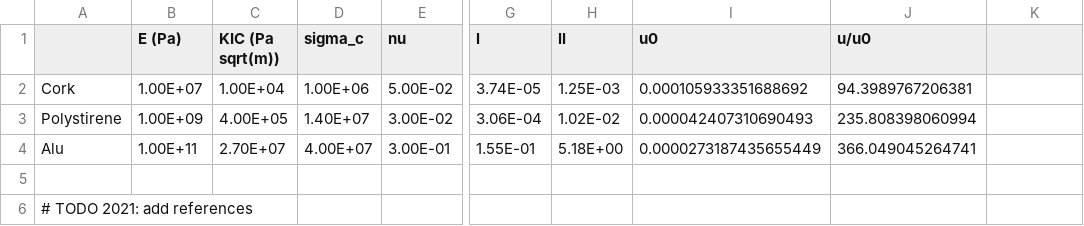
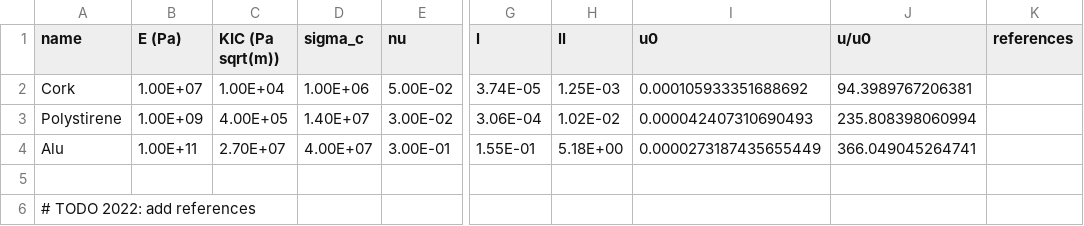
Before and after one commit to kumiori/irrevolutions, a CSV file: data/matpar.csv, drawn as a sheet; only a part is shown, gaps mark what is left out; the diff names each change by its address in the sheet, - before the commit and + after, or states it on an @@ line.

Commit message:
update matpar

```diff
--- a/data/matpar.csv
+++ b/data/matpar.csv
-A1: (empty)
+A1: name
-K1: (empty)
+K1: references
-A6 (name): # TODO 2021: add references
+A6 (name): # TODO 2022: add references
```
